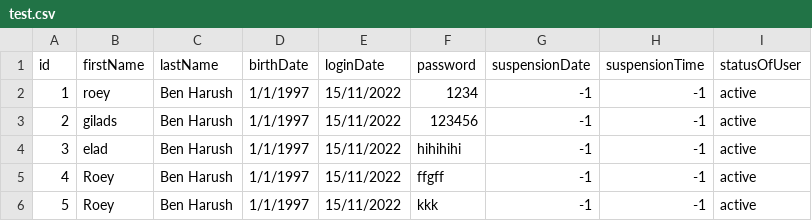
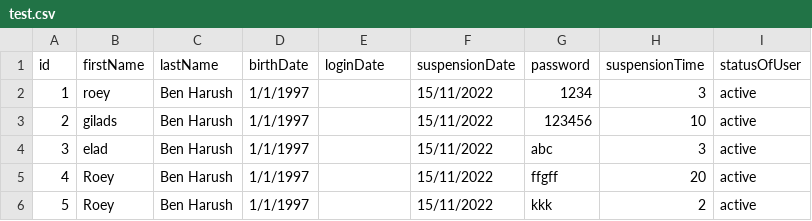
Before and after one commit to RoeyBenHarushDev/IAM, a CSV file: test.csv, drawn as a sheet; removed rows and columns are numbered as before the commit, all else as after; the diff names each change by its address in the sheet, - before the commit and + after, or states it on an @@ line.

```diff
--- a/test.csv
+++ b/test.csv
+column F (suspensionDate), rows 2-6: all 15/11/2022
-column G (suspensionDate), rows 2-6: all -1
-E2:E6 (loginDate): 15/11/2022
+E2:E6 (loginDate): (empty)
-H2 (suspensionTime): -1
+H2 (suspensionTime): 3
-H3 (suspensionTime): -1
+H3 (suspensionTime): 10
-G4 (password): hihihihi
+G4 (password): abc
-H4 (suspensionTime): -1
+H4 (suspensionTime): 3
-H5 (suspensionTime): -1
+H5 (suspensionTime): 20
-H6 (suspensionTime): -1
+H6 (suspensionTime): 2
```
Also changed, not shown: 2 other files.
